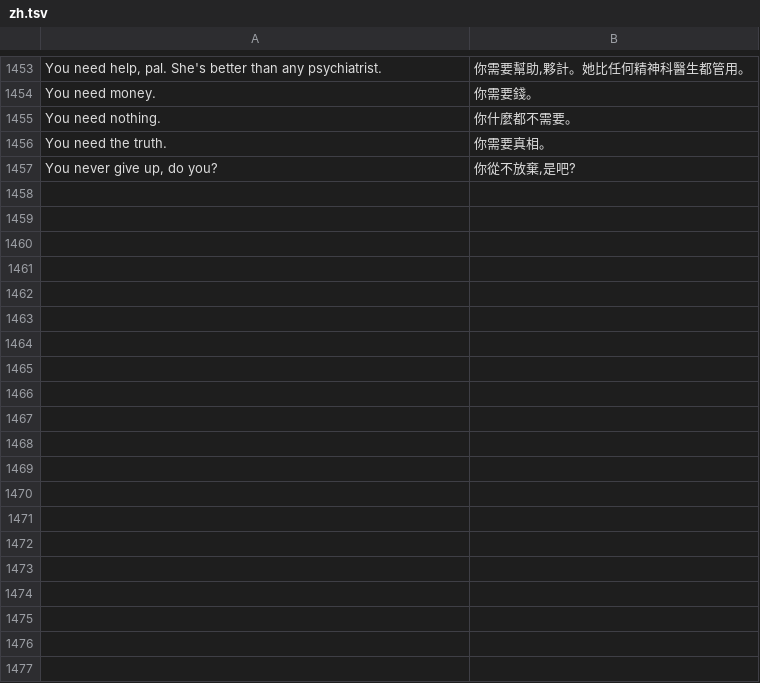
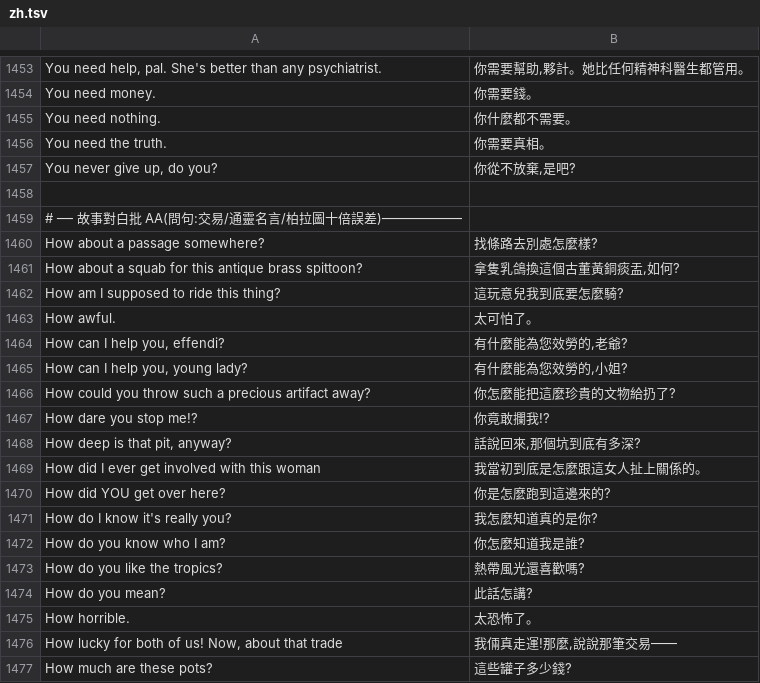
Before and after one commit to wicanr2/indiana-jones-and-the-fate-of-atlantis-cht, a TSV file: translations/zh.tsv, drawn as a sheet; only a part is shown, gaps mark what is left out; the diff covers the shown part only; the diff names each change by its address in the sheet, - before the commit and + after, or states it on an @@ line.

```diff
--- a/translations/zh.tsv
+++ b/translations/zh.tsv
+row 1458: (empty)
+row 1459: # ── 故事對白批 AA(問句:交易/通靈名言/柏拉圖十倍誤差)──────────
+row 1460: How about a passage somewhere? | 找條路去別處怎麼樣?
+row 1461: How about a squab for this antique brass spittoon? | 拿隻乳鴿換這個古董黃銅痰盂,如何?
+row 1462: How am I supposed to ride this thing? | 這玩意兒我到底要怎麼騎?
+row 1463: How awful. | 太可怕了。
+row 1464: How can I help you, effendi? | 有什麼能為您效勞的,老爺?
+row 1465: How can I help you, young lady? | 有什麼能為您效勞的,小姐?
+row 1466: How could you throw such a precious artifact away? | 你怎麼能把這麼珍貴的文物給扔了?
+row 1467: How dare you stop me!? | 你竟敢攔我!?
+row 1468: How deep is that pit, anyway? | 話說回來,那個坑到底有多深?
+row 1469: How did I ever get involved with this woman | 我當初到底是怎麼跟這女人扯上關係的。
+row 1470: How did YOU get over here? | 你是怎麼跑到這邊來的?
+row 1471: How do I know it's really you? | 我怎麼知道真的是你?
+row 1472: How do you know who I am? | 你怎麼知道我是誰?
+row 1473: How do you like the tropics? | 熱帶風光還喜歡嗎?
+row 1474: How do you mean? | 此話怎講?
+row 1475: How horrible. | 太恐怖了。
+row 1476: How lucky for both of us! Now, about that trade | 我倆真走運!那麼,說說那筆交易——
+row 1477: How much are these pots? | 這些罐子多少錢?
```
Also changed, not shown: 16 added rows elsewhere in this file.
